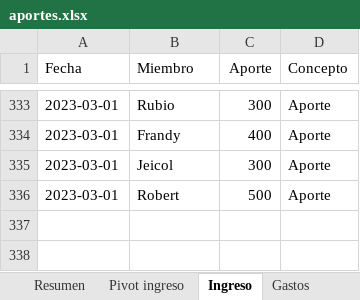
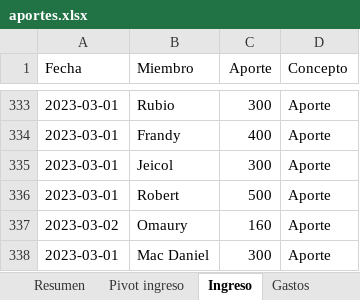
Before and after one commit to Johan-rosa/goat_website, an Excel workbook: data/aportes.xlsx, sheet Ingreso, drawn as a sheet; only a part is shown, gaps mark what is left out; values as stored, in another font and other column widths than the file's, no borders; conditional formats not drawn; the diff names each change by its address in the sheet, - before the commit and + after, or states it on an @@ line.

Commit message:
Aportes Mac Daniel

```diff
--- a/data/aportes.xlsx (sheet Ingreso)
+++ b/data/aportes.xlsx (sheet Ingreso)
+row 337: 2023-03-02 | Omaury | 160 | Aporte
+row 338: 2023-03-01 | Mac Daniel | 300 | Aporte
```
Also changed, not shown: sheet Otros depositos, 4 other files.
